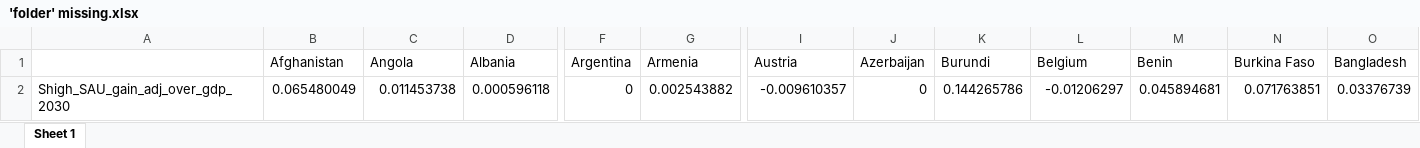
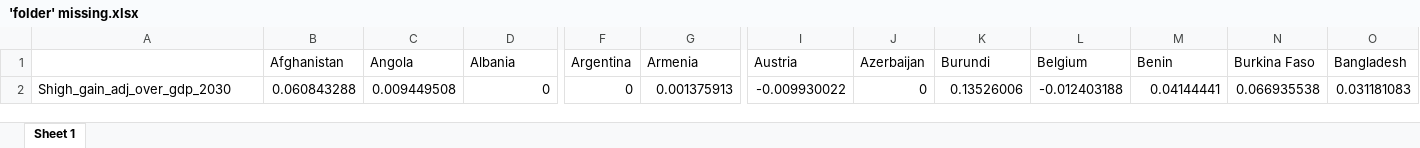
Before and after one commit to bixiou/global_tax_attitudes, an Excel workbook: xlsx/'folder' missing.xlsx, sheet Sheet 1, drawn as a sheet; only a part is shown, gaps mark what is left out; values as stored, in another font and other column widths than the file's, no borders; removed rows and columns are numbered as before the commit, all else as after; rows hold the shown columns only; the diff names each change by its address in the sheet, - before the commit and + after, or states it on an @@ line.

```diff
--- a/xlsx/'folder' missing.xlsx (sheet Sheet 1)
+++ b/xlsx/'folder' missing.xlsx (sheet Sheet 1)
-row 2: Shigh_SAU_gain_adj_over_gdp_2030 | 0.065480049 | 0.011453738 | 0.000596118 | 0 | 0.002543882 | -0.009610357 | 0 | 0.144265786 | -0.01206297 | 0.045894681 | 0.071763851 | 0.03376739
+row 2: Shigh_gain_adj_over_gdp_2030 | 0.060843288 | 0.009449508 | 0 | 0 | 0.001375913 | -0.009930022 | 0 | 0.13526006 | -0.012403188 | 0.04144441 | 0.066935538 | 0.031181083
```
Also changed, not shown: 2 other files.
